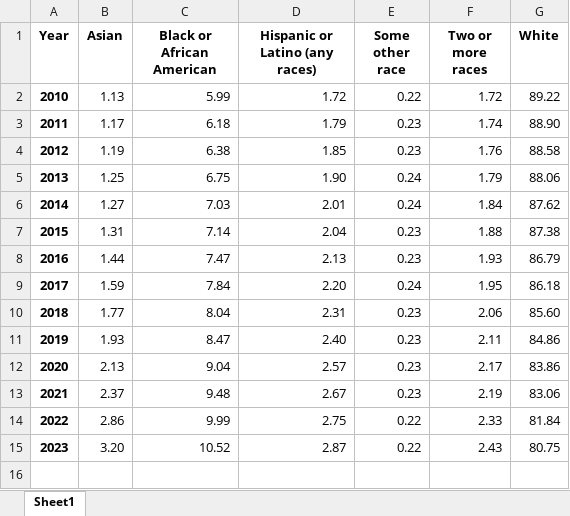
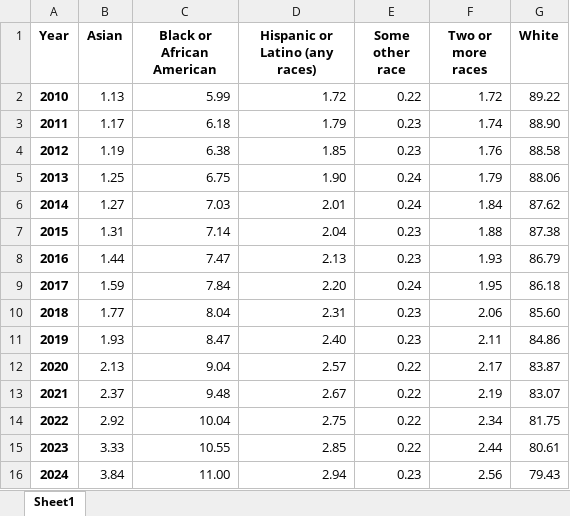
Before and after one commit to morpc-insights/insights-race, an Excel workbook: output_data/charts/0500000US39045.xlsx, sheet Sheet1, drawn as a sheet; values as stored, in another font and other column widths than the file's, no borders; charts and pictures not drawn; removed rows and columns are numbered as before the commit, all else as after; the diff names each change by its address in the sheet, - before the commit and + after, or states it on an @@ line.

```diff
--- a/output_data/charts/0500000US39045.xlsx (sheet Sheet1)
+++ b/output_data/charts/0500000US39045.xlsx (sheet Sheet1)
-E12:E13 (Some other race): 0.23
+E12:E13 (Some other race): 0.22
-G12 (White): 83.86
+G12 (White): 83.87
-G13 (White): 83.06
+G13 (White): 83.07
-row 14: 2022 | 2.86 | 9.99 | 2.75 | 0.22 | 2.33 | 81.84
-row 15: 2023 | 3.20 | 10.52 | 2.87 | 0.22 | 2.43 | 80.75
+row 14: 2022 | 2.92 | 10.04 | 2.75 | 0.22 | 2.34 | 81.75
+row 15: 2023 | 3.33 | 10.55 | 2.85 | 0.22 | 2.44 | 80.61
+row 16: 2024 | 3.84 | 11.00 | 2.94 | 0.23 | 2.56 | 79.43
```
Also changed, not shown: charts or pictures, output_data/charts/0500000US39049.xlsx, output_data/charts/0500000US39101.xlsx, 34 other files.
